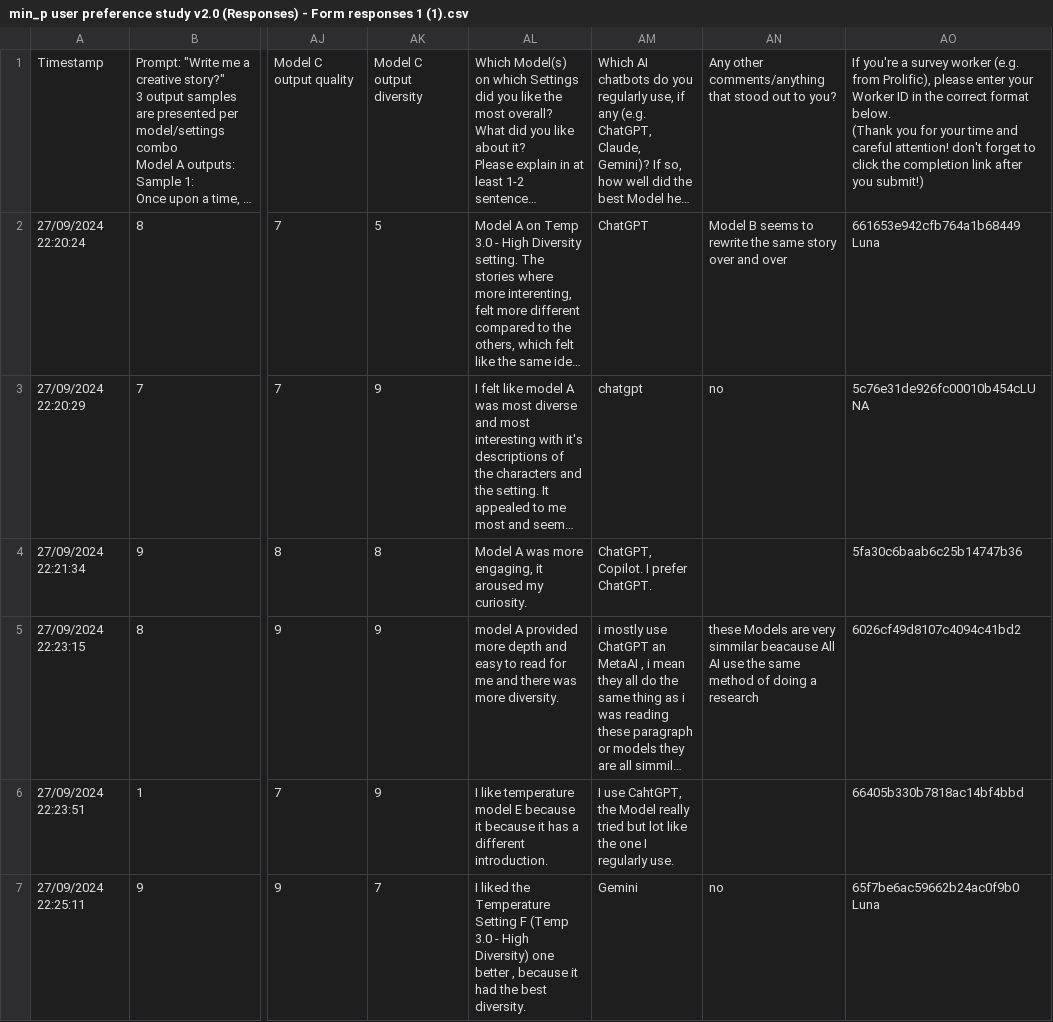
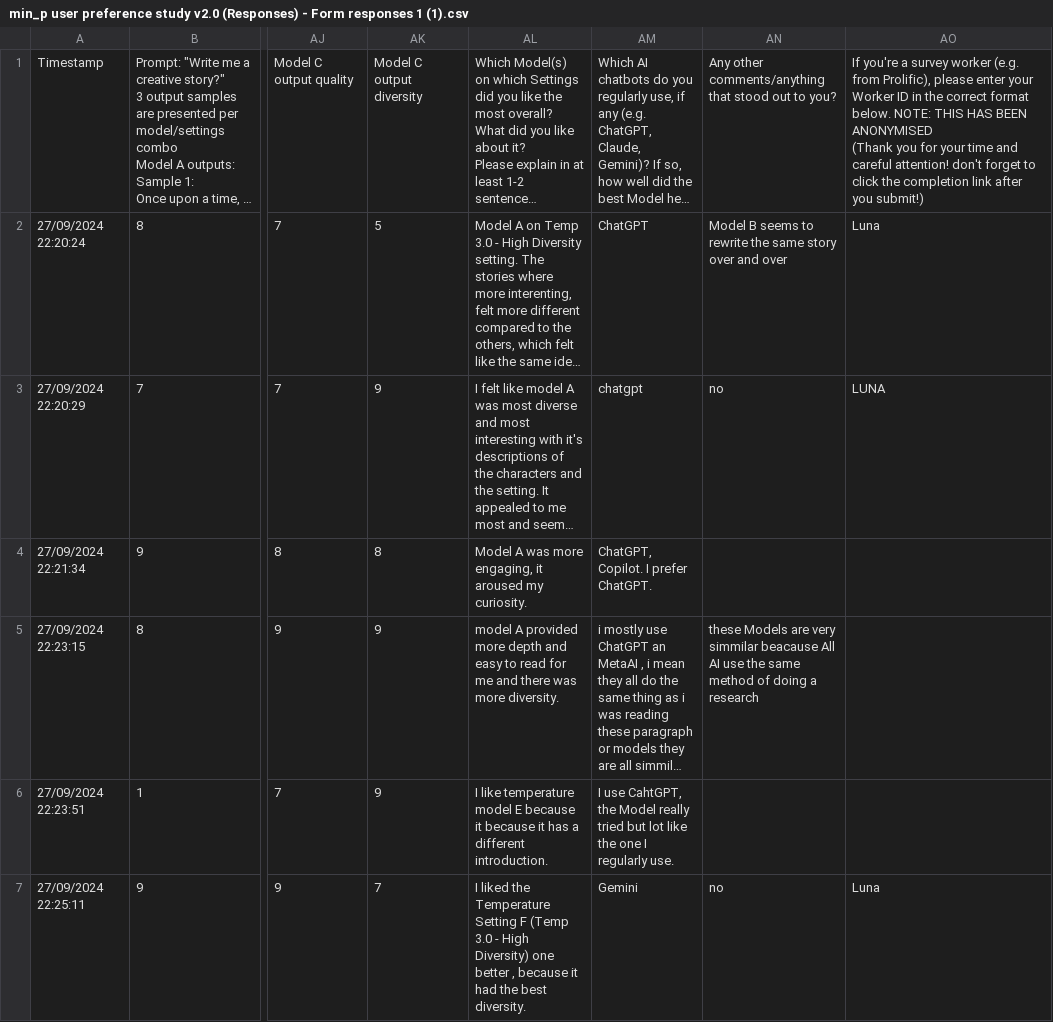
Before and after one commit to menhguin/minp_paper, a CSV file: min_p user preference study v2.0 (Responses) - Form responses 1 (1).csv, drawn as a sheet; only a part is shown, gaps mark what is left out; long unchanged cells end in …; ↵ is a line break in a cell; the diff covers the shown part only; the diff names each change by its address in the sheet, - before the commit and + after, or states it on an @@ line.

Commit message:
Update min_p user preference study v2.0 (Responses) - Form responses 1 (1).csv

```diff
--- a/min_p user preference study v2.0 (Responses) - Form responses 1 (1).csv
+++ b/min_p user preference study v2.0 (Responses) - Form responses 1 (1).csv
-AO1: …format below. ↵ (Thank you…
+AO1: …format below. NOTE: THIS HAS BEEN ANONYMISED ↵ (Thank you…
-AO2: 661653e942cfb764a1b68449 Luna
+AO2: Luna
-AO3: 5c76e31de926fc00010b454cLUNA
+AO3: LUNA
-AO4: 5fa30c6baab6c25b14747b36
+AO4: (empty)
-AO5: 6026cf49d8107c4094c41bd2
+AO5: (empty)
-AO6: 66405b330b7818ac14bf4bbd
+AO6: (empty)
-AO7: 65f7be6ac59662b24ac0f9b0 Luna
+AO7: Luna
```
Also changed, not shown: 62 edited cells elsewhere in this file.
